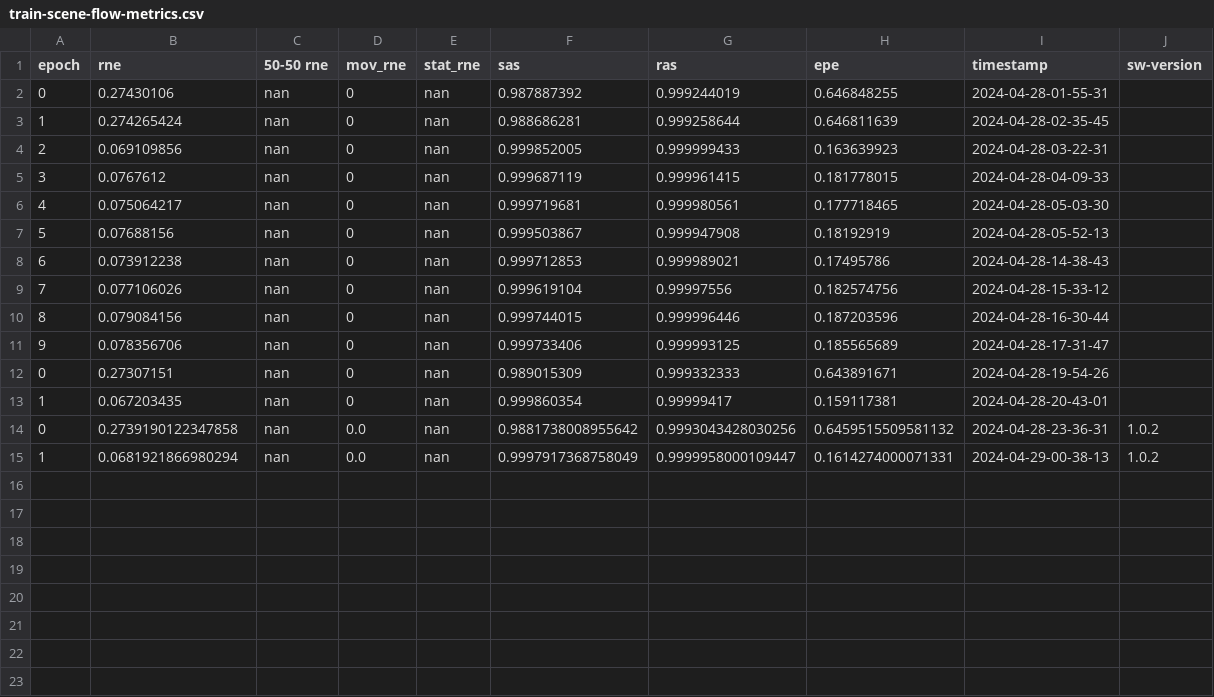
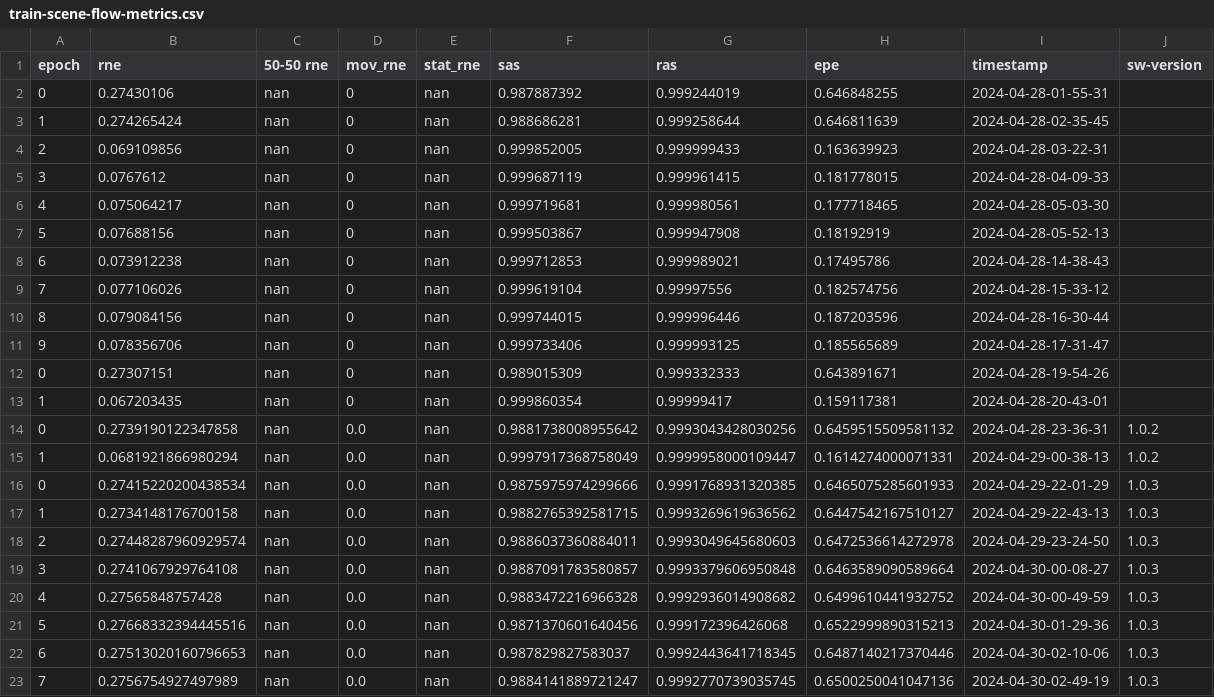
Before and after one commit to nicktmv/RaTrack, a CSV file: artifacts/train/train-scene-flow-metrics.csv, drawn as a sheet; the diff names each change by its address in the sheet, - before the commit and + after, or states it on an @@ line.

```diff
--- a/artifacts/train/train-scene-flow-metrics.csv
+++ b/artifacts/train/train-scene-flow-metrics.csv
+row 16: 0 | 0.27415220200438534 | nan | 0.0 | nan | 0.9875975974299666 | 0.9991768931320385 | 0.6465075285601933 | 2024-04-29-22-01-29 | 1.0.3
+row 17: 1 | 0.2734148176700158 | nan | 0.0 | nan | 0.9882765392581715 | 0.9993269619636562 | 0.6447542167510127 | 2024-04-29-22-43-13 | 1.0.3
+row 18: 2 | 0.27448287960929574 | nan | 0.0 | nan | 0.9886037360884011 | 0.9993049645680603 | 0.6472536614272978 | 2024-04-29-23-24-50 | 1.0.3
+row 19: 3 | 0.2741067929764108 | nan | 0.0 | nan | 0.9887091783580857 | 0.9993379606950848 | 0.6463589090589664 | 2024-04-30-00-08-27 | 1.0.3
+row 20: 4 | 0.27565848757428 | nan | 0.0 | nan | 0.9883472216966328 | 0.9992936014908682 | 0.6499610441932752 | 2024-04-30-00-49-59 | 1.0.3
+row 21: 5 | 0.27668332394445516 | nan | 0.0 | nan | 0.9871370601640456 | 0.999172396426068 | 0.6522999890315213 | 2024-04-30-01-29-36 | 1.0.3
+row 22: 6 | 0.27513020160796653 | nan | 0.0 | nan | 0.987829827583037 | 0.9992443641718345 | 0.6487140217370446 | 2024-04-30-02-10-06 | 1.0.3
+row 23: 7 | 0.2756754927497989 | nan | 0.0 | nan | 0.9884141889721247 | 0.9992770739035745 | 0.6500250041047136 | 2024-04-30-02-49-19 | 1.0.3
```
Also changed, not shown: artifacts/train/train-segmentation-metrics.csv, 27 other files.
